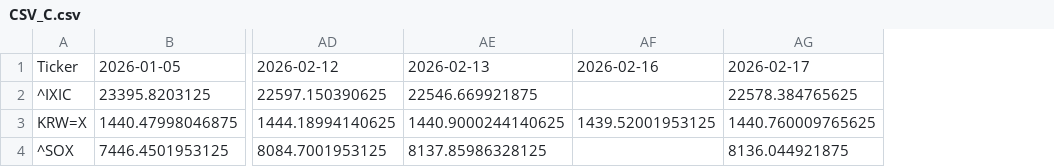
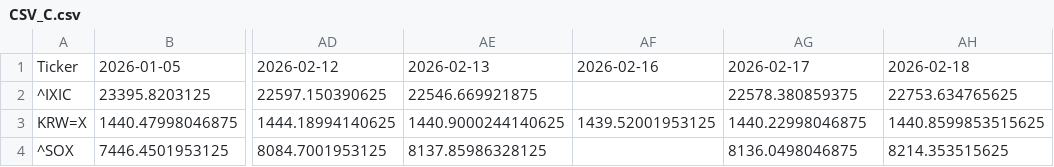
Before and after one commit to JungHoLee100/etf-data-collector, a CSV file: CSV_C.csv, drawn as a sheet; only a part is shown, gaps mark what is left out; the diff names each change by its address in the sheet, - before the commit and + after, or states it on an @@ line.

```diff
--- a/CSV_C.csv
+++ b/CSV_C.csv
+column AH, rows 1-4: 2026-02-18 | 22753.634765625 | 1440.8599853515625 | 8214.353515625
-AG2: 22578.384765625
+AG2: 22578.380859375
-AG3: 1440.760009765625
+AG3: 1440.22998046875
-AG4: 8136.044921875
+AG4: 8136.0498046875
```
Also changed, not shown: CSV_A_Analysis.csv, 1 other file.
